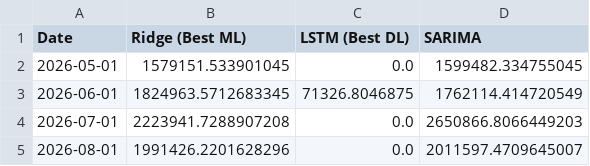
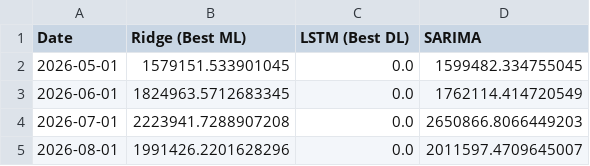
Before and after one commit to achraflm/Hospitality-Strategy-Morocco-2030, a CSV file: data/predictions_2030.csv, drawn as a sheet; only a part is shown.

```diff
--- a/data/predictions_2030.csv
+++ b/data/predictions_2030.csv
@@ -2,3 +2,3 @@ Date,Ridge (Best ML),LSTM (Best DL),SARIMA
 2026-05-01,1579151.533901045,0.0,1599482.334755045
-2026-06-01,1824963.5712683345,71326.8046875,1762114.414720549
+2026-06-01,1824963.5712683345,0.0,1762114.414720549
 2026-07-01,2223941.7288907208,0.0,2650866.8066449203
```
Also changed, not shown: data/model_performance_metrics.csv, data/model_performance_metrics_ML.csv, 44 other files.
